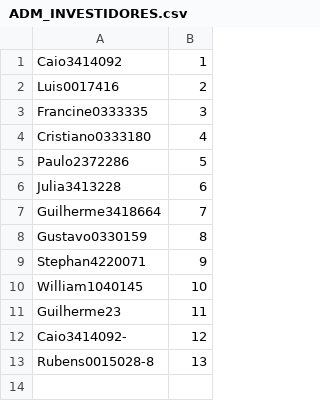
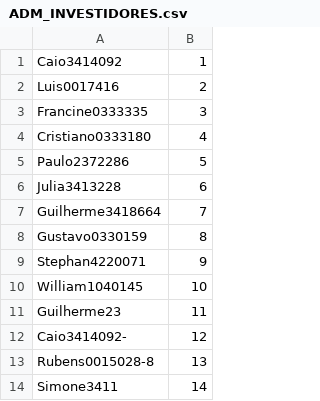
Before and after one commit to filhohao/filhohao.github.io, a CSV file: ADM_INVESTIDORES.csv, drawn as a sheet; the diff names each change by its address in the sheet, - before the commit and + after, or states it on an @@ line.

```diff
--- a/ADM_INVESTIDORES.csv
+++ b/ADM_INVESTIDORES.csv
+row 14: Simone3411 | 14
```
Also changed, not shown: OUT_PRECO_COTA.csv.
